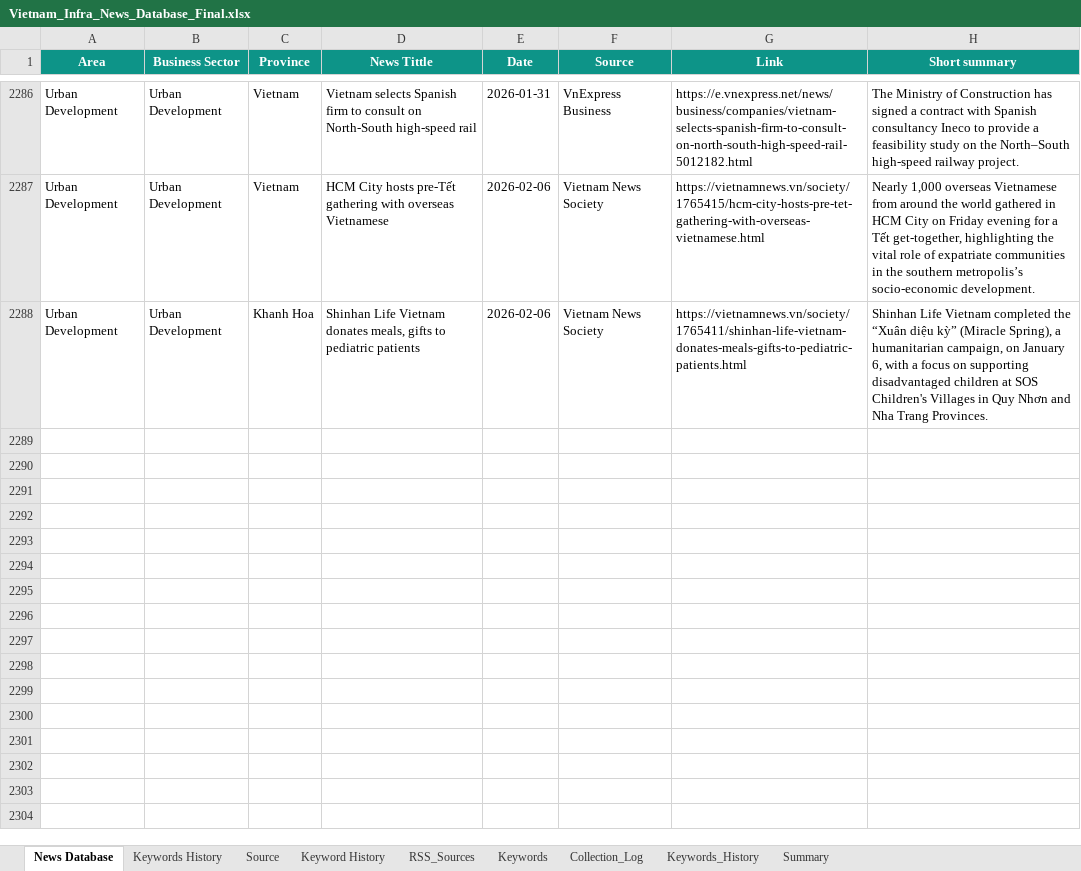
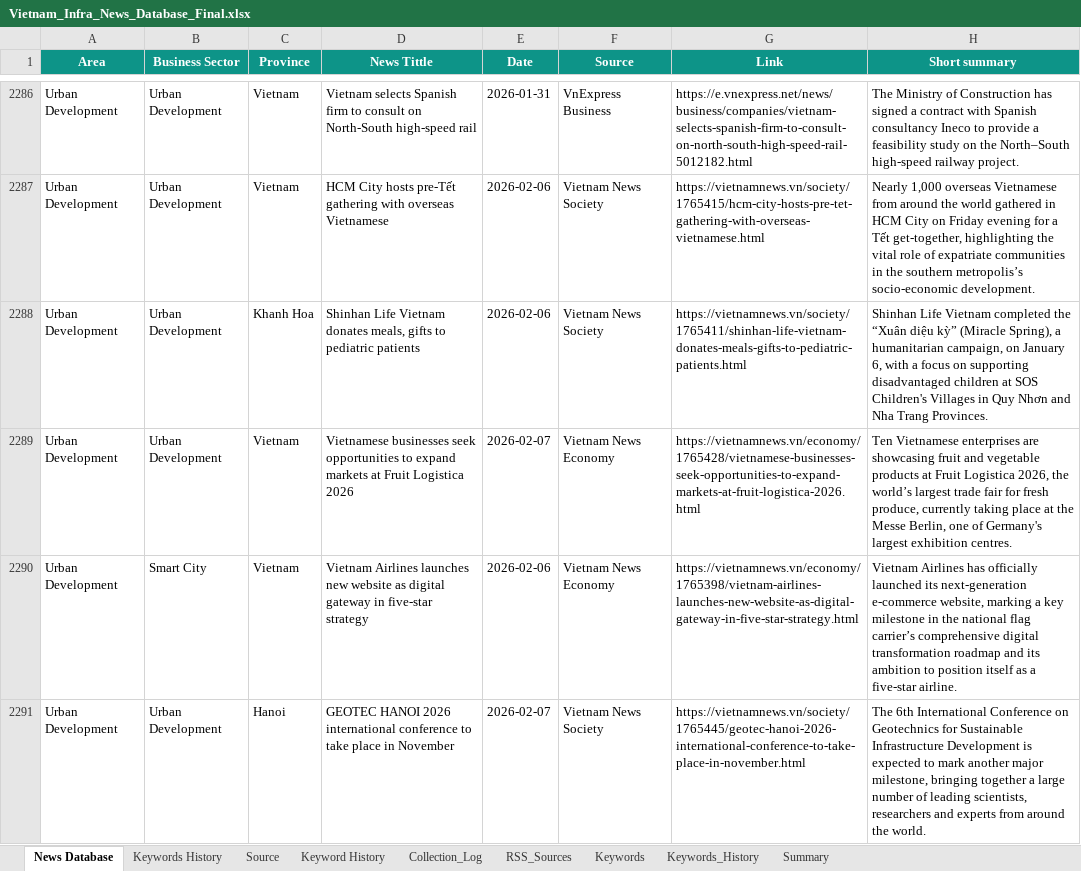
Before and after one commit to hms4792/vietnam-infra-news, an Excel workbook: data/database/Vietnam_Infra_News_Database_Final.xlsx, sheet News Database, drawn as a sheet; only a part is shown, gaps mark what is left out; values as stored, in another font and other column widths than the file's, no borders; the diff names each change by its address in the sheet, - before the commit and + after, or states it on an @@ line.

```diff
--- a/data/database/Vietnam_Infra_News_Database_Final.xlsx (sheet News Database)
+++ b/data/database/Vietnam_Infra_News_Database_Final.xlsx (sheet News Database)
@@ sheet tab order changed: News Database | Keywords History | Source | Keyword History | Collection_Log | RSS_Sources | Keywords | Keywords_History | Summary @@
+row 2289: Urban Development | Urban Development | Vietnam | Vietnamese businesses seek opportunities to expand markets at Fruit Logistica 2026 | 2026-02-07 | Vietnam News Economy | https://vietnamnews.vn/economy/1765428/vietnamese-businesses-seek-opportunities-to-expand-markets-at-fruit-logistica-2026.html | Ten Vietnamese enterprises are showcasing fruit and vegetable products at Fruit Logistica 2026, the world’s largest trade fair for fresh produce, currently taking place at the Messe Berlin, one of Germany's largest exhibition centres.
+row 2290: Urban Development | Smart City | Vietnam | Vietnam Airlines launches new website as digital gateway in five-star strategy | 2026-02-06 | Vietnam News Economy | https://vietnamnews.vn/economy/1765398/vietnam-airlines-launches-new-website-as-digital-gateway-in-five-star-strategy.html | Vietnam Airlines has officially launched its next-generation e-commerce website, marking a key milestone in the national flag carrier’s comprehensive digital transformation roadmap and its ambition to position itself as a five-star airline.
+row 2291: Urban Development | Urban Development | Hanoi | GEOTEC HANOI 2026 international conference to take place in November | 2026-02-07 | Vietnam News Society | https://vietnamnews.vn/society/1765445/geotec-hanoi-2026-international-conference-to-take-place-in-november.html | The 6th International Conference on Geotechnics for Sustainable Infrastructure Development is expected to mark another major milestone, bringing together a large number of leading scientists, researchers and experts from around the world.
```
Also changed, not shown: sheet Keywords_History, sheet RSS_Sources, sheet Collection_Log, sheet Summary.
